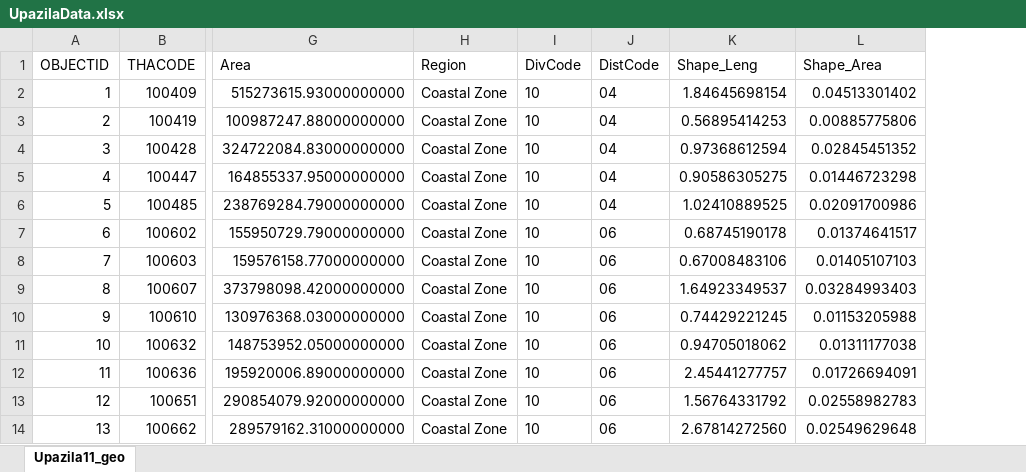
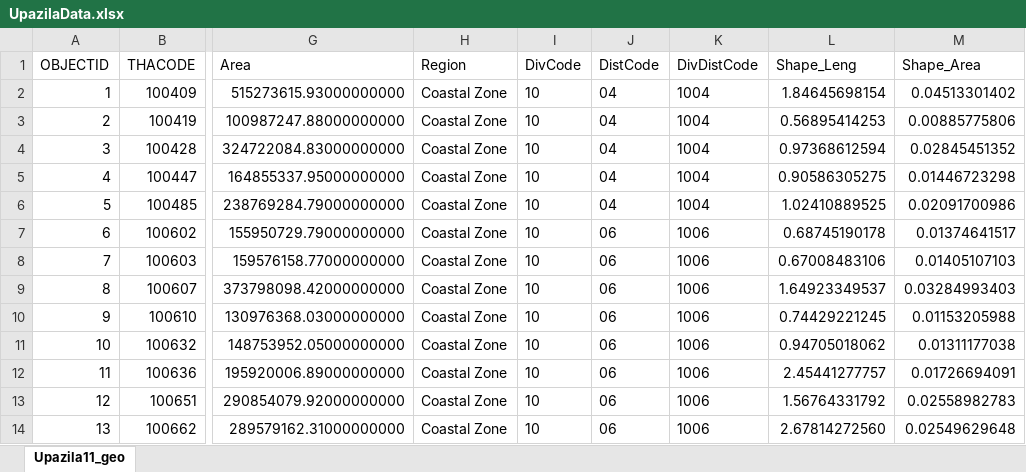
Before and after one commit to moshiur-cegis/MetamodelTest, an Excel workbook: UpazilaData.xlsx, sheet Upazila11_geo, drawn as a sheet; only a part is shown, gaps mark what is left out; values as stored, in another font and other column widths than the file's, no borders; the diff names each change by its address in the sheet, - before the commit and + after, or states it on an @@ line.

Commit message:
combine id district division

```diff
--- a/UpazilaData.xlsx (sheet Upazila11_geo)
+++ b/UpazilaData.xlsx (sheet Upazila11_geo)
+column K (DivDistCode), rows 2-14: 1004 | 1004 | 1004 | 1004 | 1004 | 1006 | 1006 | 1006 | 1006 | 1006 | 1006 | 1006 | 1006
```
Also changed, not shown: charts or pictures.
